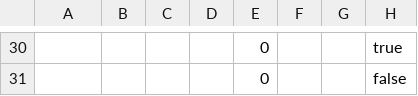
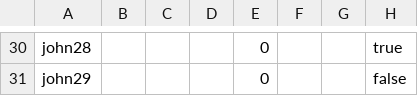
Before and after one commit to Vandivier/data-science-practice, a CSV file: js/udacity-study/output.csv, drawn as a sheet; only a part is shown, gaps mark what is left out; the diff covers the shown part only; the diff names each change by its address in the sheet, - before the commit and + after, or states it on an @@ line.

```diff
--- a/js/udacity-study/output.csv
+++ b/js/udacity-study/output.csv
-A30: (empty)
+A30: john28
-A31: (empty)
+A31: john29
```
Also changed, not shown: 40 edited cells elsewhere in this file, 4 other files.
